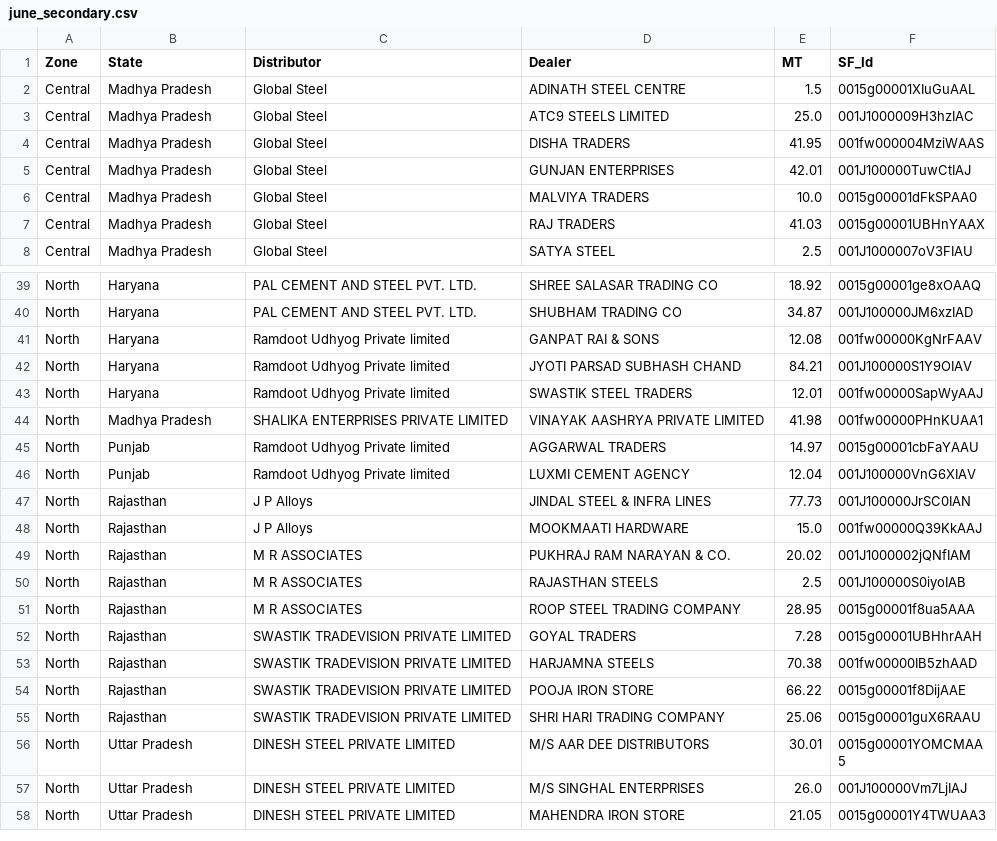
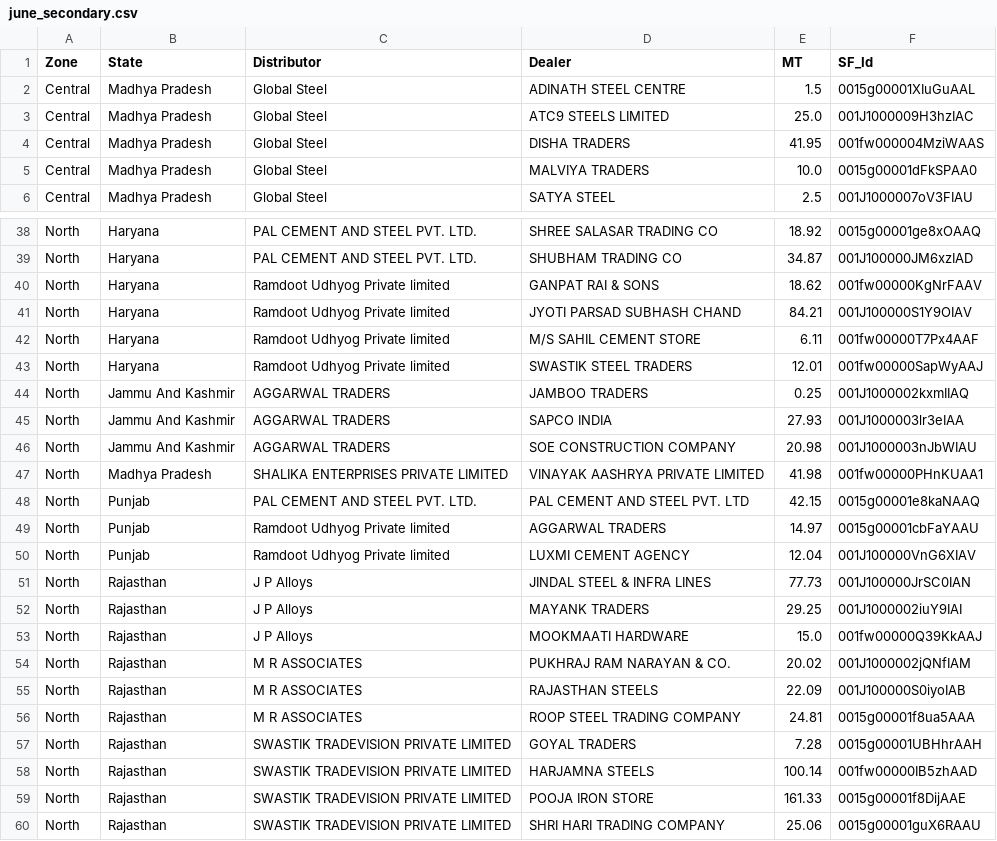
Before and after one commit to PB-TMT-ai/Q1-Scheme--East, a CSV file: data/north_central/june_secondary.csv, drawn as a sheet; only a part is shown, gaps mark what is left out; the shorter side is filled out with more unchanged rows; the diff covers the shown part only.

Commit message:
Update June data (till 9th June): East + N&C

```diff
--- a/data/north_central/june_secondary.csv
+++ b/data/north_central/june_secondary.csv
@@ -4,5 +4,3 @@ Central,Madhya Pradesh,Global Steel,ATC9 STEELS LIMITED,25.0,001J1000009H3hzIAC
 Central,Madhya Pradesh,Global Steel,DISHA TRADERS,41.95,001fw000004MziWAAS
-Central,Madhya Pradesh,Global Steel,GUNJAN ENTERPRISES,42.01,001J100000TuwCtIAJ
 Central,Madhya Pradesh,Global Steel,MALVIYA TRADERS,10.0,0015g00001dFkSPAA0
-Central,Madhya Pradesh,Global Steel,RAJ TRADERS,41.03,0015g00001UBHnYAAX
 Central,Madhya Pradesh,Global Steel,SATYA STEEL,2.5,001J1000007oV3FIAU
@@ -40,6 +39,11 @@ North,Haryana,PAL CEMENT AND STEEL PVT. LTD.,SHREE SALASAR TRADING CO,18.92,0015
 North,Haryana,PAL CEMENT AND STEEL PVT. LTD.,SHUBHAM TRADING CO,34.87,001J100000JM6xzIAD
-North,Haryana,Ramdoot Udhyog Private limited,GANPAT RAI & SONS,12.08,001fw00000KgNrFAAV
+North,Haryana,Ramdoot Udhyog Private limited,GANPAT RAI & SONS,18.62,001fw00000KgNrFAAV
 North,Haryana,Ramdoot Udhyog Private limited,JYOTI PARSAD SUBHASH CHAND,84.21,001J100000S1Y9OIAV
+North,Haryana,Ramdoot Udhyog Private limited,M/S SAHIL CEMENT STORE,6.11,001fw00000T7Px4AAF
 North,Haryana,Ramdoot Udhyog Private limited,SWASTIK STEEL TRADERS,12.01,001fw00000SapWyAAJ
+North,Jammu And Kashmir,AGGARWAL TRADERS,JAMBOO TRADERS,0.25,001J1000002kxmIIAQ
+North,Jammu And Kashmir,AGGARWAL TRADERS,SAPCO INDIA,27.93,001J1000003lr3eIAA
+North,Jammu And Kashmir,AGGARWAL TRADERS,SOE CONSTRUCTION COMPANY,20.98,001J1000003nJbWIAU
 North,Madhya Pradesh,SHALIKA ENTERPRISES PRIVATE LIMITED,VINAYAK AASHRYA PRIVATE LIMITED,41.98,001fw00000PHnKUAA1
+North,Punjab,PAL CEMENT AND STEEL PVT. LTD.,PAL CEMENT AND STEEL PVT. LTD,42.15,0015g00001e8kaNAAQ
 North,Punjab,Ramdoot Udhyog Private limited,AGGARWAL TRADERS,14.97,0015g00001cbFaYAAU
@@ -47,9 +51,10 @@ North,Punjab,Ramdoot Udhyog Private limited,LUXMI CEMENT AGENCY,12.04,001J100000
 North,Rajasthan,J P Alloys,JINDAL STEEL & INFRA LINES,77.73,001J100000JrSC0IAN
+North,Rajasthan,J P Alloys,MAYANK TRADERS,29.25,001J1000002iuY9IAI
 North,Rajasthan,J P Alloys,MOOKMAATI HARDWARE,15.0,001fw00000Q39KkAAJ
 North,Rajasthan,M R ASSOCIATES,PUKHRAJ RAM NARAYAN & CO.,20.02,001J1000002jQNfIAM
-North,Rajasthan,M R ASSOCIATES,RAJASTHAN STEELS,2.5,001J100000S0iyoIAB
-North,Rajasthan,M R ASSOCIATES,ROOP STEEL TRADING COMPANY,28.95,0015g00001f8ua5AAA
+North,Rajasthan,M R ASSOCIATES,RAJASTHAN STEELS,22.09,001J100000S0iyoIAB
+North,Rajasthan,M R ASSOCIATES,ROOP STEEL TRADING COMPANY,24.81,0015g00001f8ua5AAA
 North,Rajasthan,SWASTIK TRADEVISION PRIVATE LIMITED,GOYAL TRADERS,7.28,0015g00001UBHhrAAH
-North,Rajasthan,SWASTIK TRADEVISION PRIVATE LIMITED,HARJAMNA STEELS,70.38,001fw00000IB5zhAAD
-North,Rajasthan,SWASTIK TRADEVISION PRIVATE LIMITED,POOJA IRON STORE,66.22,0015g00001f8DijAAE
+North,Rajasthan,SWASTIK TRADEVISION PRIVATE LIMITED,HARJAMNA STEELS,100.14,001fw00000IB5zhAAD
+North,Rajasthan,SWASTIK TRADEVISION PRIVATE LIMITED,POOJA IRON STORE,161.33,0015g00001f8DijAAE
 North,Rajasthan,SWASTIK TRADEVISION PRIVATE LIMITED,SHRI HARI TRADING COMPANY,25.06,0015g00001guX6RAAU
```
Also changed, not shown: 5 added rows and 4 edited cells elsewhere in this file.
